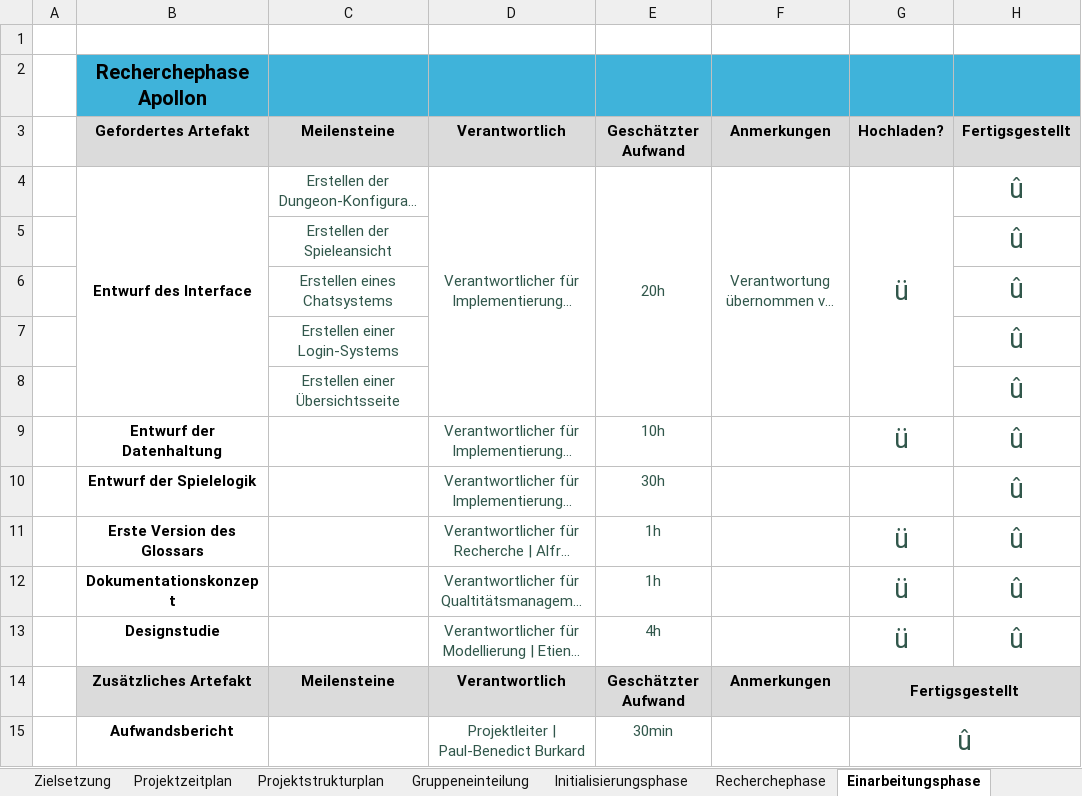
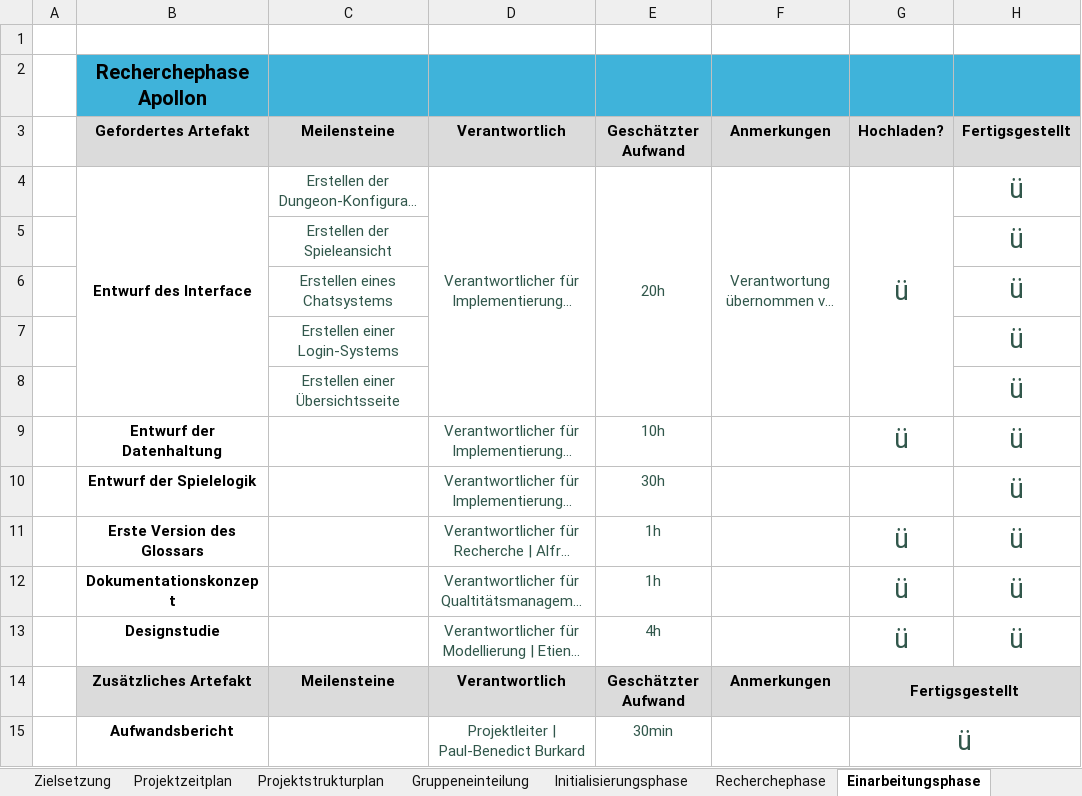
Before and after one commit to FlorianAlbert/Projekt-Apollon, an Excel workbook: website/src/documents/allgemein/Apollon_Projektplan.xlsx, sheet Einarbeitungsphase, drawn as a sheet; long unchanged cells end in …; values as stored, in another font and other column widths than the file's, no borders; the diff names each change by its address in the sheet, - before the commit and + after, or states it on an @@ line.

```diff
--- a/website/src/documents/allgemein/Apollon_Projektplan.xlsx (sheet Einarbeitungsphase)
+++ b/website/src/documents/allgemein/Apollon_Projektplan.xlsx (sheet Einarbeitungsphase)
-H4:H13: û
+H4:H13: ü
-G15: û
+G15: ü
```
Also changed, not shown: sheet Projektzeitplan, sheet Anforderungsanalyse, other sheet tabs, website/src/documents/Privat/Apollon_Aufwandserfassung.xlsx, 7 other files.
